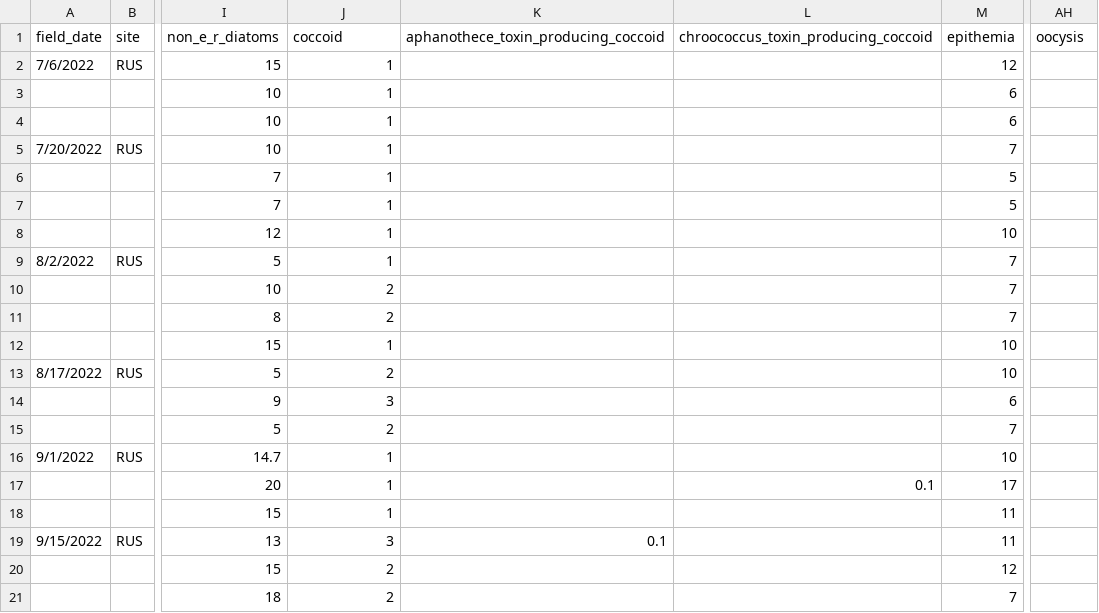
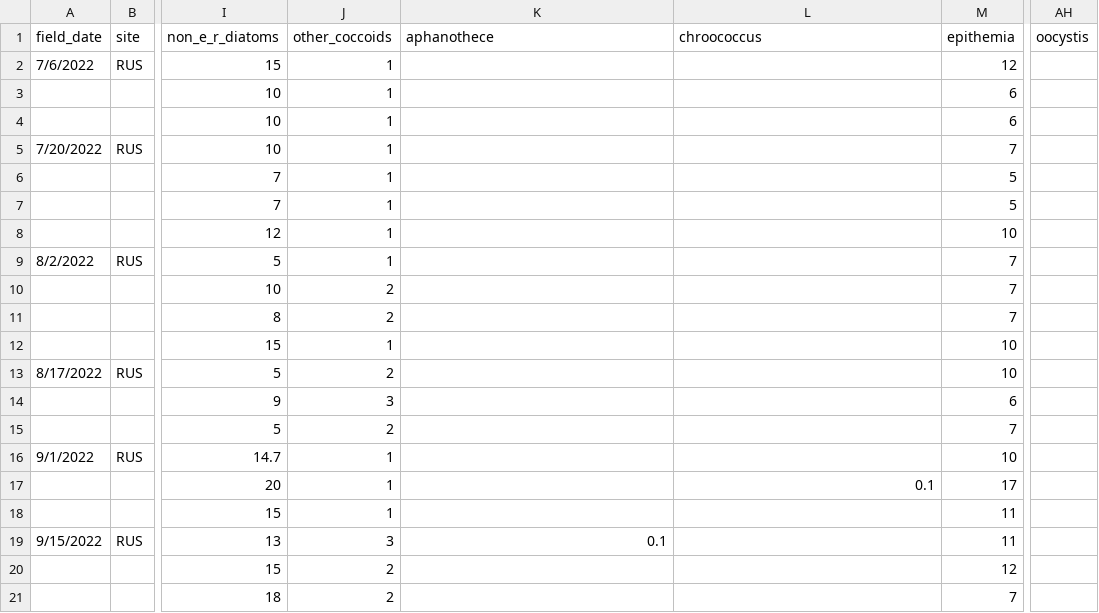
Before and after one commit to jzabrecky/ATX-community-norcal, a CSV file: data/morphological/raw/2022_NT_rus-2.csv, drawn as a sheet; only a part is shown, gaps mark what is left out; the diff names each change by its address in the sheet, - before the commit and + after, or states it on an @@ line.

```diff
--- a/data/morphological/raw/2022_NT_rus-2.csv
+++ b/data/morphological/raw/2022_NT_rus-2.csv
-J1: coccoid
+J1: other_coccoids
-K1: aphanothece_toxin_producing_coccoid
+K1: aphanothece
-L1: chroococcus_toxin_producing_coccoid
+L1: chroococcus
-AH1: oocysis
+AH1: oocystis
```
Also changed, not shown: data/morphological/raw/2022_NT_rus-1s.csv, data/morphological/raw/2022_NT_sfe-m-1s.csv, 36 other files.
